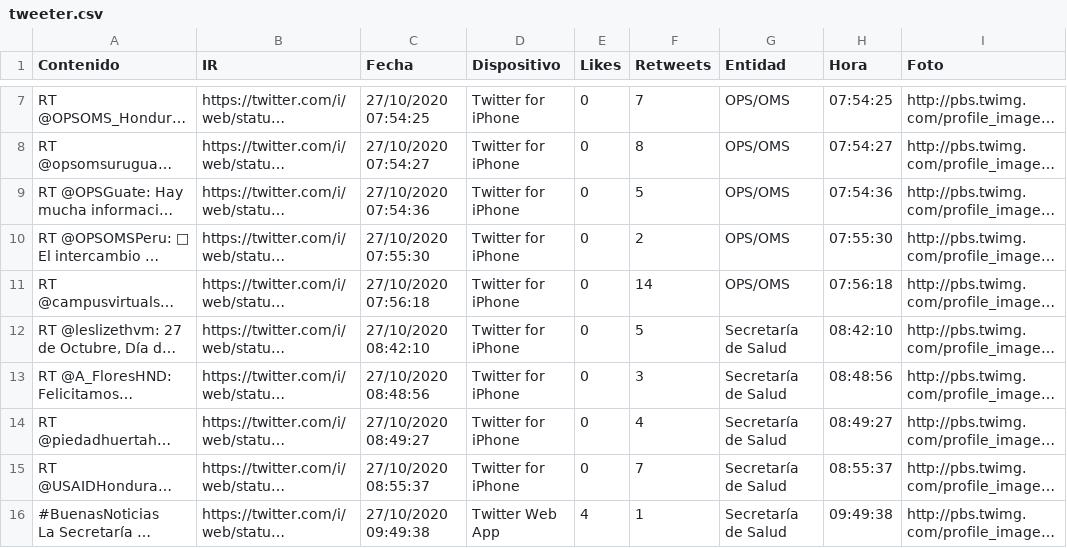
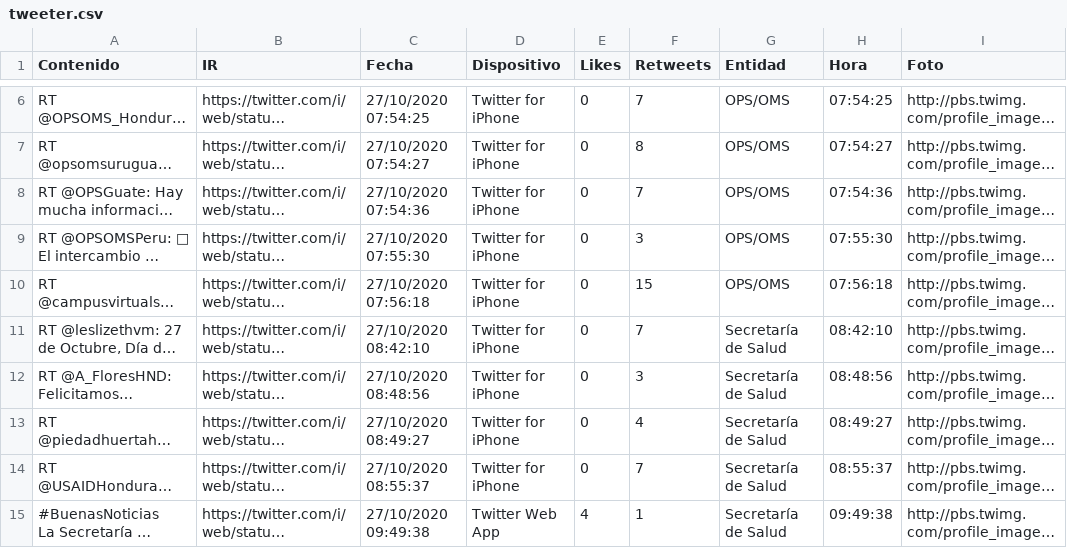
Before and after one commit to Sud-Austral/Datos_Honduras, a CSV file: tweeter/tweeter.csv, drawn as a sheet; only a part is shown, gaps mark what is left out; long unchanged cells end in …; addresses are those after the commit; the diff covers the shown part only; the diff names each change by its address in the sheet, - before the commit and + after, or states it on an @@ line.

```diff
--- a/tweeter/tweeter.csv
+++ b/tweeter/tweeter.csv
-F8 (Retweets): 5
+F8 (Retweets): 7
-F9 (Retweets): 2
+F9 (Retweets): 3
-F10 (Retweets): 14
+F10 (Retweets): 15
-F11 (Retweets): 5
+F11 (Retweets): 7
```
Also changed, not shown: 1 added row, 1 removed row and 5 edited cells elsewhere in this file, Bing/News/Honduras.csv, 1 other file.
